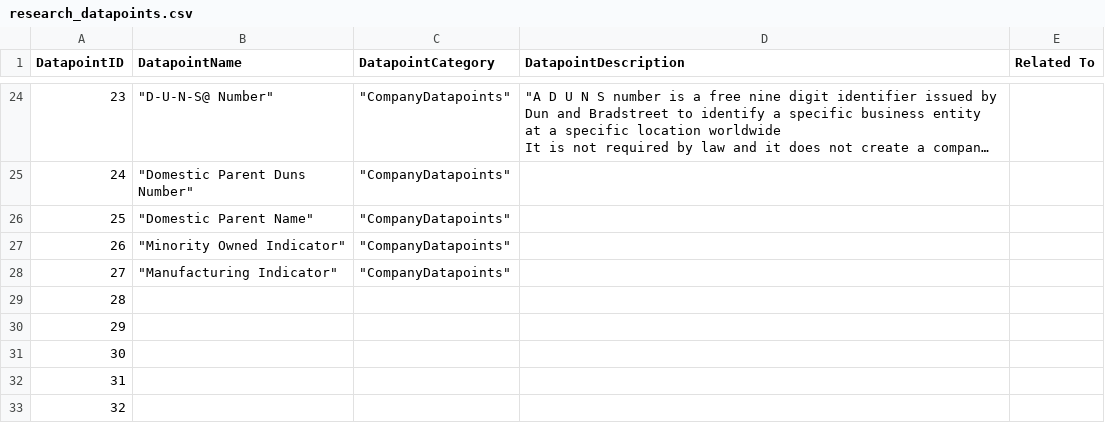
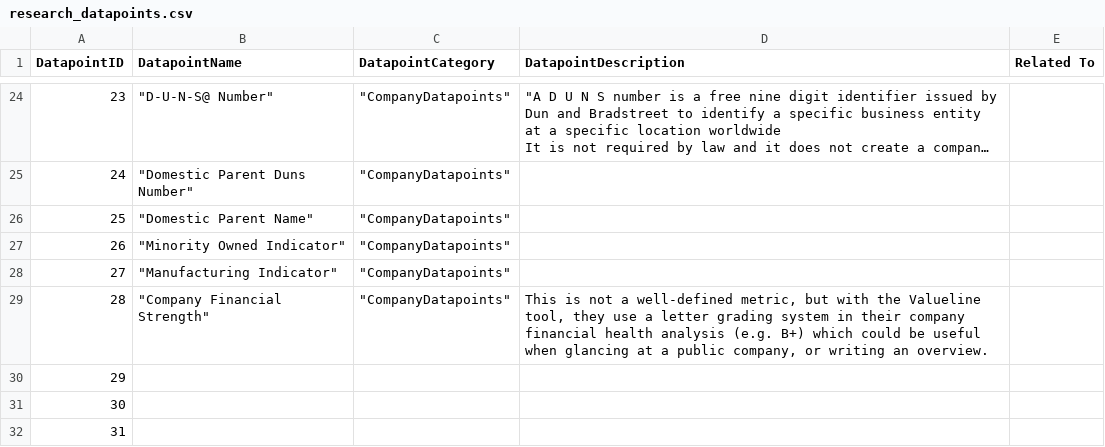
Before and after one commit to analyst-greg/toolkit_edits, a CSV file: data/database/database_import/research_datapoints.csv, drawn as a sheet; only a part is shown, gaps mark what is left out; the shorter side is filled out with more unchanged rows; long unchanged cells end in …; the diff names each change by its address in the sheet, - before the commit and + after, or states it on an @@ line.

```diff
--- a/data/database/database_import/research_datapoints.csv
+++ b/data/database/database_import/research_datapoints.csv
-B29 (DatapointName): (empty)
+B29 (DatapointName): "Company Financial Strength"
-C29 (DatapointCategory): (empty)
+C29 (DatapointCategory): "CompanyDatapoints"
-D29 (DatapointDescription): (empty)
+D29 (DatapointDescription): This is not a well-defined metric, but with the Valueline tool, they use a letter grading system in their company financial health analysis (e.g. B+) which could be useful when glancing at a public company, or writing an overview.
```
Also changed, not shown: 5 other files.
